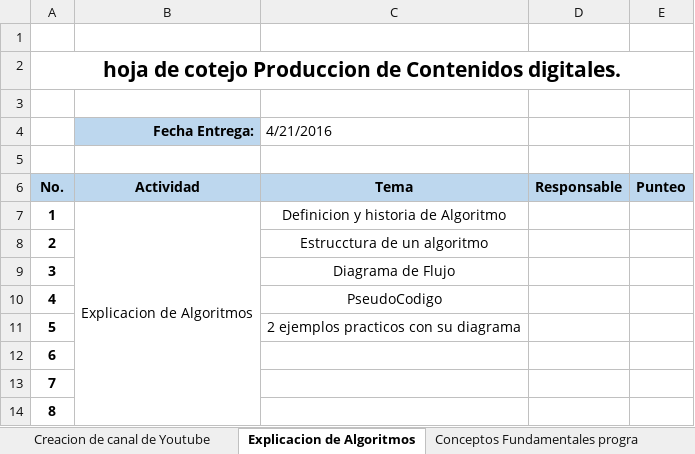
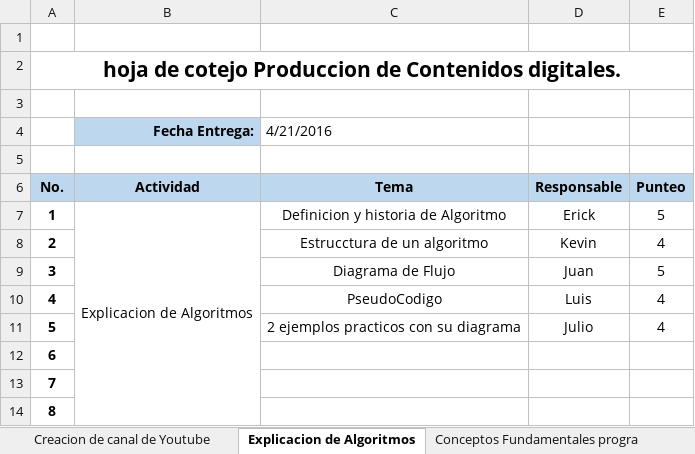
Before and after one commit to jadalberto21/PunteosActividades5to, an Excel workbook: control de tareas Unidad II - Juan.xlsx, sheet Explicacion de Algoritmos, drawn as a sheet; values as stored, in another font and other column widths than the file's, no borders; the diff names each change by its address in the sheet, - before the commit and + after, or states it on an @@ line.

```diff
--- a/control de tareas Unidad II - Juan.xlsx (sheet Explicacion de Algoritmos)
+++ b/control de tareas Unidad II - Juan.xlsx (sheet Explicacion de Algoritmos)
-D7 (Responsable): (empty)
+D7 (Responsable): Erick
-E7 (Punteo): (empty)
+E7 (Punteo): 5
-D8 (Responsable): (empty)
+D8 (Responsable): Kevin
-E8 (Punteo): (empty)
+E8 (Punteo): 4
-D9 (Responsable): (empty)
+D9 (Responsable): Juan
-E9 (Punteo): (empty)
+E9 (Punteo): 5
-D10 (Responsable): (empty)
+D10 (Responsable): Luis
-E10:E11 (Punteo): (empty)
+E10:E11 (Punteo): 4
-D11 (Responsable): (empty)
+D11 (Responsable): Julio
```
Also changed, not shown: sheet Creacion de canal de Youtube, control de tareas Unidad II - Diego.xlsx, control de tareas Unidad II - Joel.xlsx, 1 other file.
